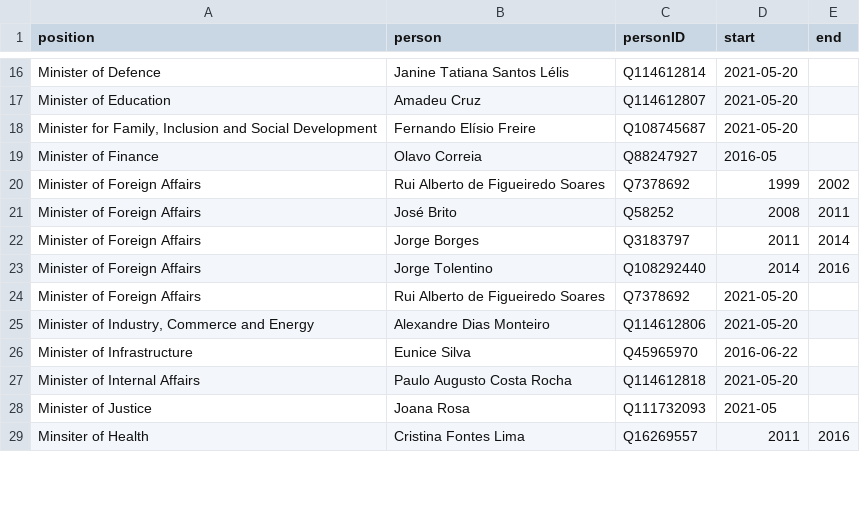
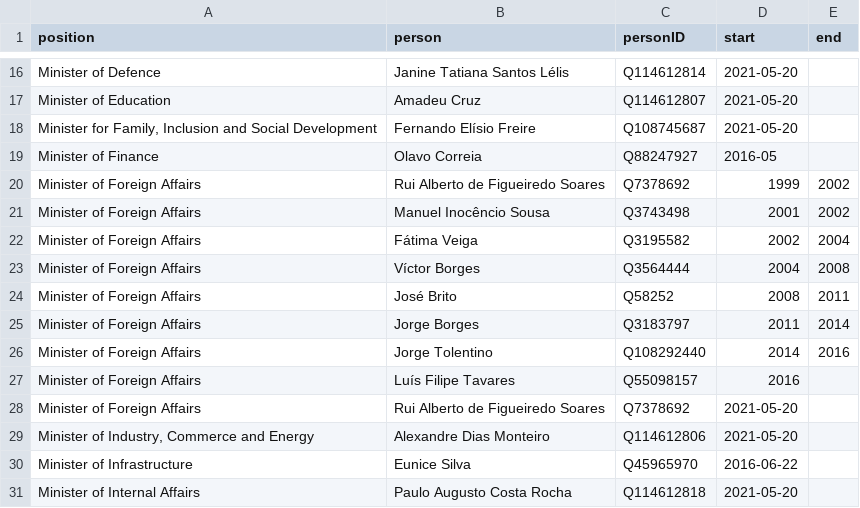
Before and after one commit to every-politician-scrapers/cabo-verde, a CSV file: html/holders21.csv, drawn as a sheet; only a part is shown, gaps mark what is left out; the shorter side is filled out with more unchanged rows.

```diff
--- a/html/holders21.csv
+++ b/html/holders21.csv
@@ -20,2 +20,5 @@ Minister of Finance,Olavo Correia,Q88247927,2016-05,
 Minister of Foreign Affairs,Rui Alberto de Figueiredo Soares,Q7378692,1999,2002
+Minister of Foreign Affairs,Manuel Inocêncio Sousa,Q3743498,2001,2002
+Minister of Foreign Affairs,Fátima Veiga,Q3195582,2002,2004
+Minister of Foreign Affairs,Víctor Borges,Q3564444,2004,2008
 Minister of Foreign Affairs,José Brito,Q58252,2008,2011
@@ -23,2 +26,3 @@ Minister of Foreign Affairs,Jorge Borges,Q3183797,2011,2014
 Minister of Foreign Affairs,Jorge Tolentino,Q108292440,2014,2016
+Minister of Foreign Affairs,Luís Filipe Tavares,Q55098157,2016,
 Minister of Foreign Affairs,Rui Alberto de Figueiredo Soares,Q7378692,2021-05-20,
```
Also changed, not shown: html/bio.csv, html/current.csv, 4 other files.
